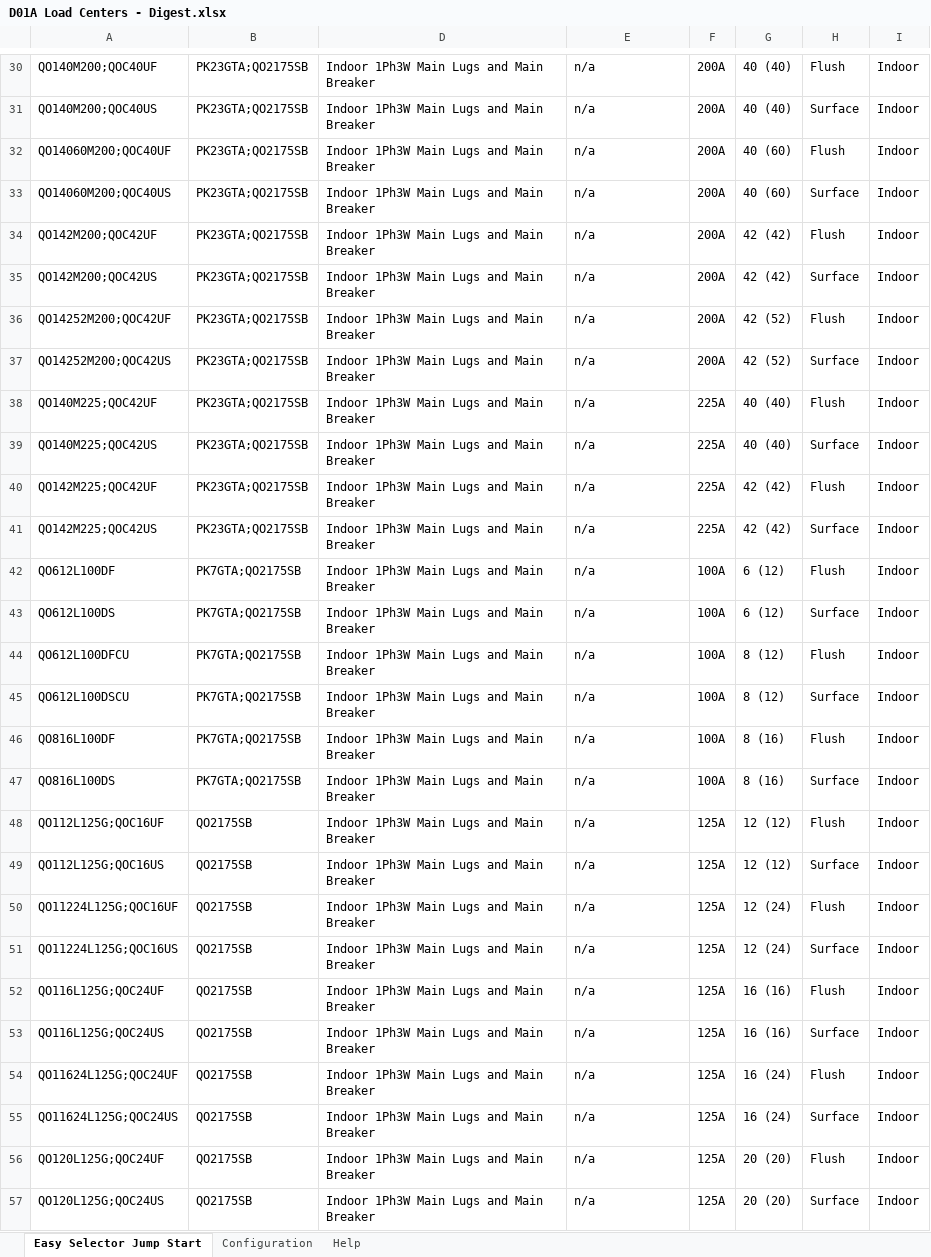
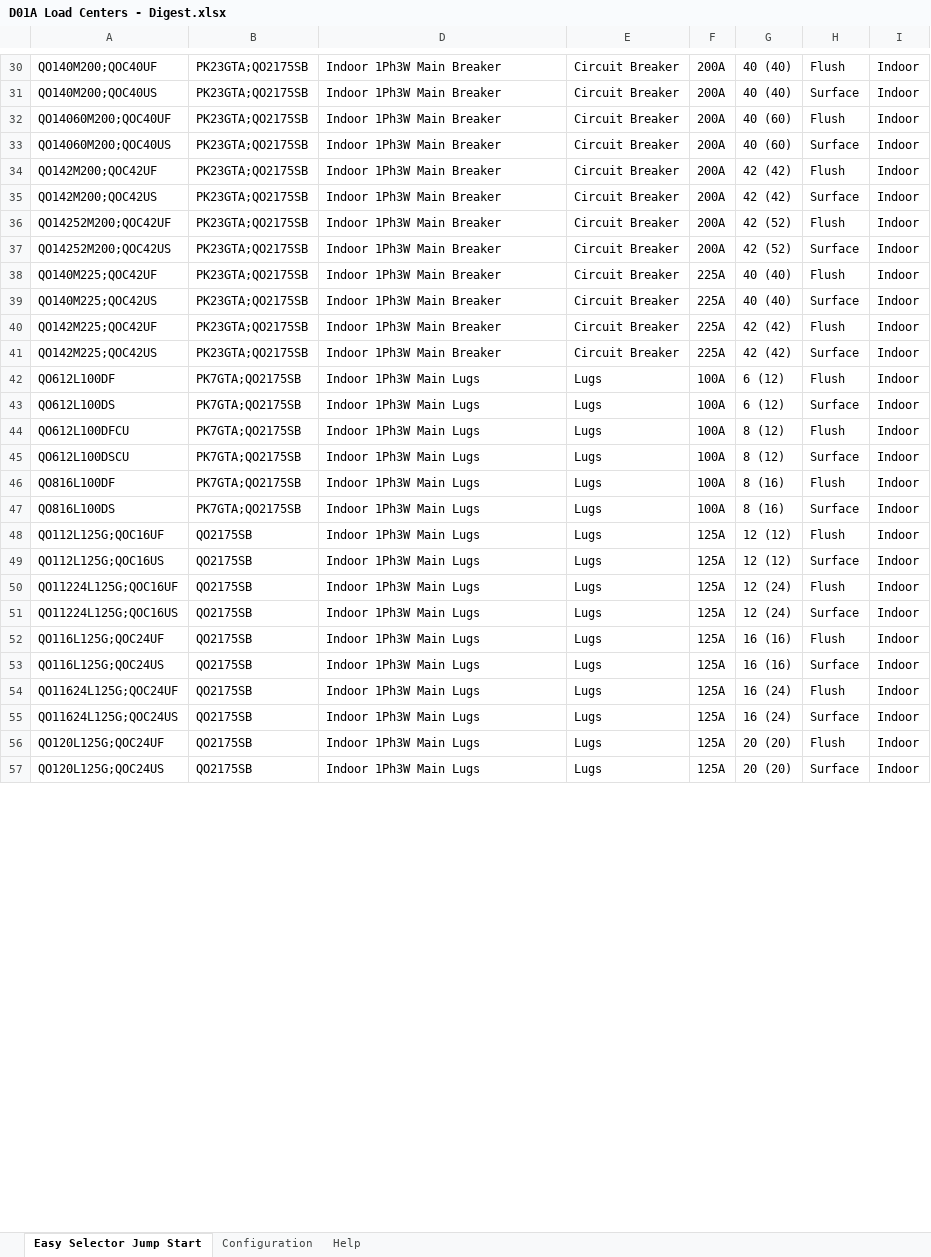
Before and after one commit to johnson29630/cnst.concepts, an Excel workbook: cns/(cns.generator)/D01A Load Centers - Digest.xlsx, sheet Easy Selector Jump Start, drawn as a sheet; only a part is shown, gaps mark what is left out; values as stored, in another font and other column widths than the file's, no borders; the diff covers the shown part only; the diff names each change by its address in the sheet, - before the commit and + after, or states it on an @@ line.

```diff
--- a/cns/(cns.generator)/D01A Load Centers - Digest.xlsx (sheet Easy Selector Jump Start)
+++ b/cns/(cns.generator)/D01A Load Centers - Digest.xlsx (sheet Easy Selector Jump Start)
-D30:D41: Indoor 1Ph3W Main Lugs and Main Breaker
+D30:D41: Indoor 1Ph3W Main Breaker
-E30:E41: n/a
+E30:E41: Circuit Breaker
-D42:D57: Indoor 1Ph3W Main Lugs and Main Breaker
+D42:D57: Indoor 1Ph3W Main Lugs
-E42:E57: n/a
+E42:E57: Lugs
```
Also changed, not shown: 154 edited cells elsewhere in this sheet, sheet Configuration.
